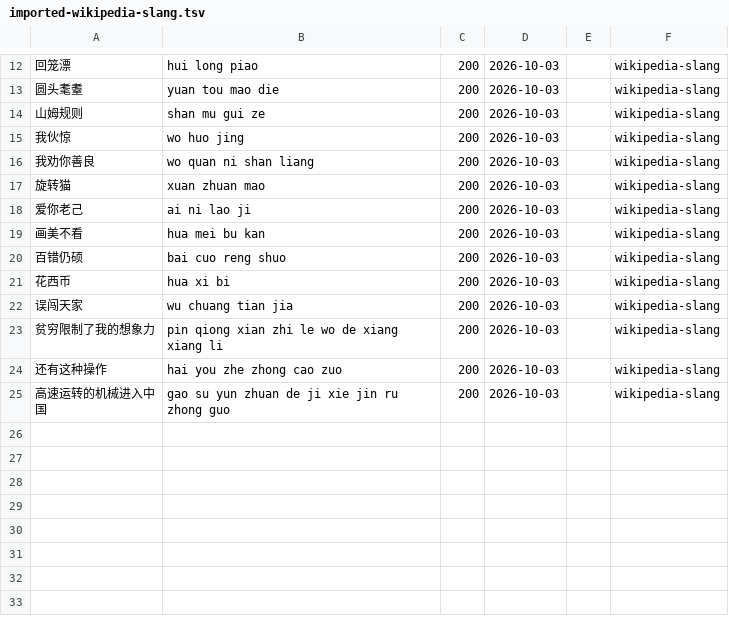
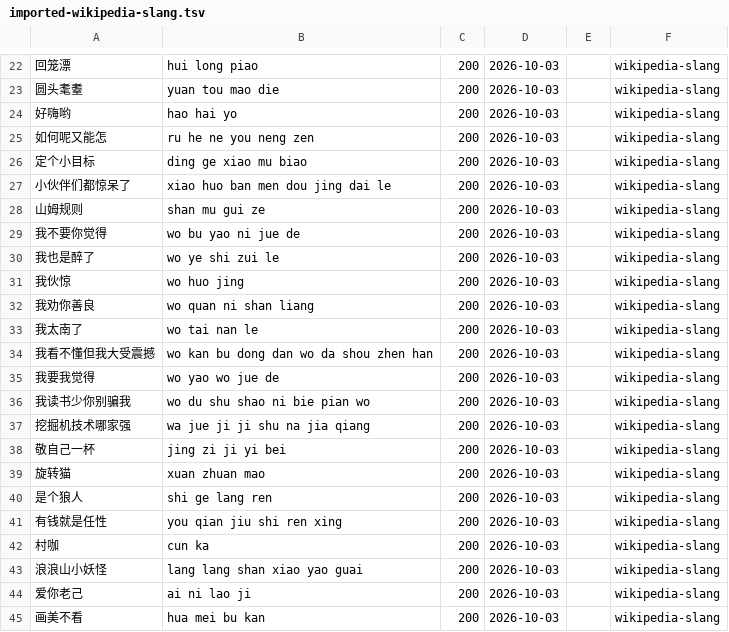
Before and after one commit to sheep-programmer/weavetext-hotwords, a TSV file: words/imported-wikipedia-slang.tsv, drawn as a sheet; only a part is shown, gaps mark what is left out; the shorter side is filled out with more unchanged rows; the diff covers the shown part only.

Commit message:
data: 再加 132 条网络热词——自主整理 93 条（2024–2025 新梗），维基百科历年十大网络用语与流行语 33 条，维基词典 6 条 / 132 more: 93 curated 2024–2025 memes, 33 from Wikipedia's yearly top-ten lists, 6 from Wiktionary

```diff
--- a/words/imported-wikipedia-slang.tsv
+++ b/words/imported-wikipedia-slang.tsv
@@ -13,6 +23,22 @@
 圆头耄耋	yuan tou mao die	200	2026-10-03		wikipedia-slang
+好嗨哟	hao hai yo	200	2026-10-03		wikipedia-slang
+如何呢又能怎	ru he ne you neng zen	200	2026-10-03		wikipedia-slang
+定个小目标	ding ge xiao mu biao	200	2026-10-03		wikipedia-slang
+小伙伴们都惊呆了	xiao huo ban men dou jing dai le	200	2026-10-03		wikipedia-slang
 山姆规则	shan mu gui ze	200	2026-10-03		wikipedia-slang
+我不要你觉得	wo bu yao ni jue de	200	2026-10-03		wikipedia-slang
+我也是醉了	wo ye shi zui le	200	2026-10-03		wikipedia-slang
 我伙惊	wo huo jing	200	2026-10-03		wikipedia-slang
 我劝你善良	wo quan ni shan liang	200	2026-10-03		wikipedia-slang
+我太南了	wo tai nan le	200	2026-10-03		wikipedia-slang
+我看不懂但我大受震撼	wo kan bu dong dan wo da shou zhen han	200	2026-10-03		wikipedia-slang
+我要我觉得	wo yao wo jue de	200	2026-10-03		wikipedia-slang
+我读书少你别骗我	wo du shu shao ni bie pian wo	200	2026-10-03		wikipedia-slang
+挖掘机技术哪家强	wa jue ji ji shu na jia qiang	200	2026-10-03		wikipedia-slang
+敬自己一杯	jing zi ji yi bei	200	2026-10-03		wikipedia-slang
 旋转猫	xuan zhuan mao	200	2026-10-03		wikipedia-slang
+是个狼人	shi ge lang ren	200	2026-10-03		wikipedia-slang
+有钱就是任性	you qian jiu shi ren xing	200	2026-10-03		wikipedia-slang
+村咖	cun ka	200	2026-10-03		wikipedia-slang
+浪浪山小妖怪	lang lang shan xiao yao guai	200	2026-10-03		wikipedia-slang
 爱你老己	ai ni lao ji	200	2026-10-03		wikipedia-slang
```
Also changed, not shown: 17 added rows elsewhere in this file, words/imported-wiktionary-slang.tsv, 5 other files.
